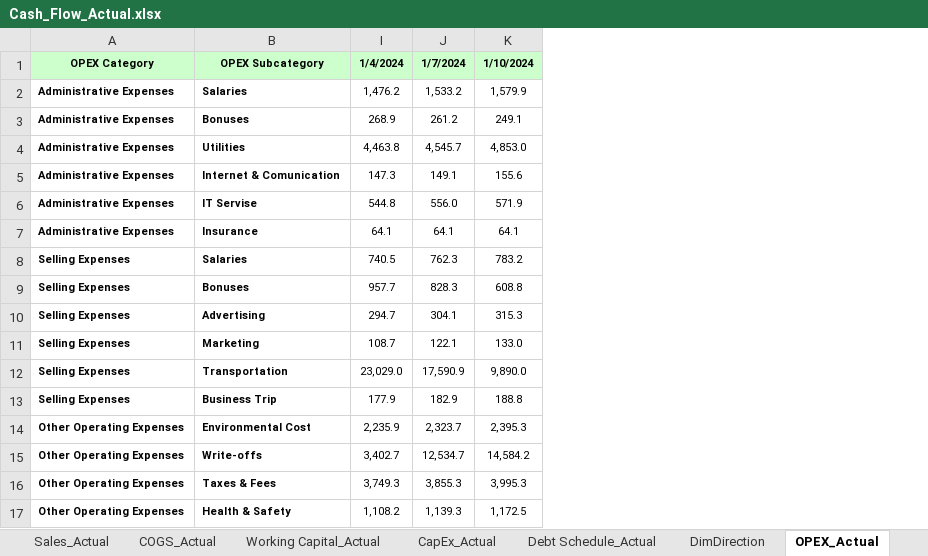
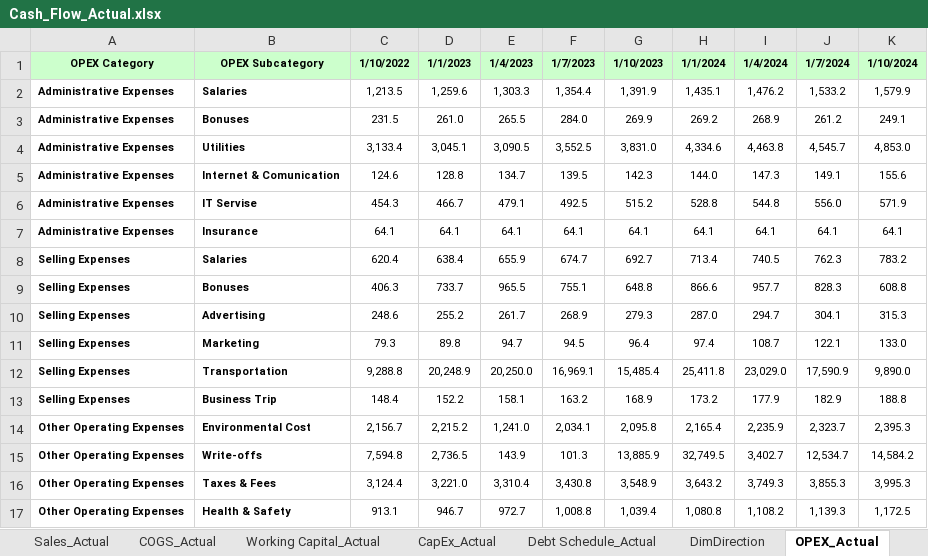
Before and after one commit to shomenko1510/Financial-Analytics-SQL, an Excel workbook: data/raw/Сash_Flow_Actual.xlsx, sheet OPEX_Actual, drawn as a sheet; only a part is shown; values as stored, in another font and other column widths than the file's, no borders; the diff names each change by its address in the sheet, - before the commit and + after, or states it on an @@ line.

Commit message:
Loaded Actual StgOPEX data for Company A, 2023 - 2025 from CSV file

```diff
--- a/data/raw/Сash_Flow_Actual.xlsx (sheet OPEX_Actual)
+++ b/data/raw/Сash_Flow_Actual.xlsx (sheet OPEX_Actual)
@@ column C unhidden, rows 1-17: 1/10/2022 | 1,213.5 | 231.5 | 3,133.4 | 124.6 | 454.3 | 64.1 | 620.4 | 406.3 | 248.6 | 79.3 | 9,288.8 | 148.4 | 2,156.7 | 7,594.8 | 3,124.4 | 913.1 @@
@@ column D unhidden, rows 1-17: 1/1/2023 | 1,259.6 | 261.0 | 3,045.1 | 128.8 | 466.7 | 64.1 | 638.4 | 733.7 | 255.2 | 89.8 | 20,248.9 | 152.2 | 2,215.2 | 2,736.5 | 3,221.0 | 946.7 @@
@@ column E unhidden, rows 1-17: 1/4/2023 | 1,303.3 | 265.5 | 3,090.5 | 134.7 | 479.1 | 64.1 | 655.9 | 965.5 | 261.7 | 94.7 | 20,250.0 | 158.1 | 1,241.0 | 143.9 | 3,310.4 | 972.7 @@
@@ column F unhidden, rows 1-17: 1/7/2023 | 1,354.4 | 284.0 | 3,552.5 | 139.5 | 492.5 | 64.1 | 674.7 | 755.1 | 268.9 | 94.5 | 16,969.1 | 163.2 | 2,034.1 | 101.3 | 3,430.8 | 1,008.8 @@
@@ column G unhidden, rows 1-17: 1/10/2023 | 1,391.9 | 269.9 | 3,831.0 | 142.3 | 515.2 | 64.1 | 692.7 | 648.8 | 279.3 | 96.4 | 15,485.4 | 168.9 | 2,095.8 | 13,885.9 | 3,548.9 | 1,039.4 @@
@@ column H unhidden, rows 1-17: 1/1/2024 | 1,435.1 | 269.2 | 4,334.6 | 144.0 | 528.8 | 64.1 | 713.4 | 866.6 | 287.0 | 97.4 | 25,411.8 | 173.2 | 2,165.4 | 32,749.5 | 3,643.2 | 1,080.8 @@
```
Also changed, not shown: other sheet tabs, 4 other files.
